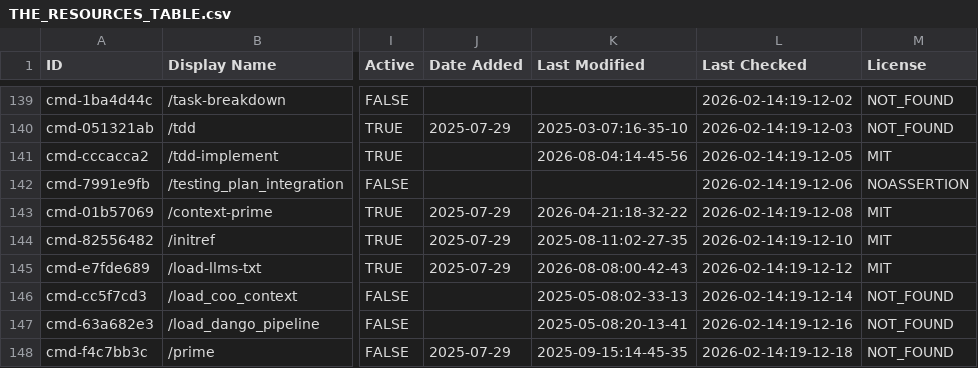
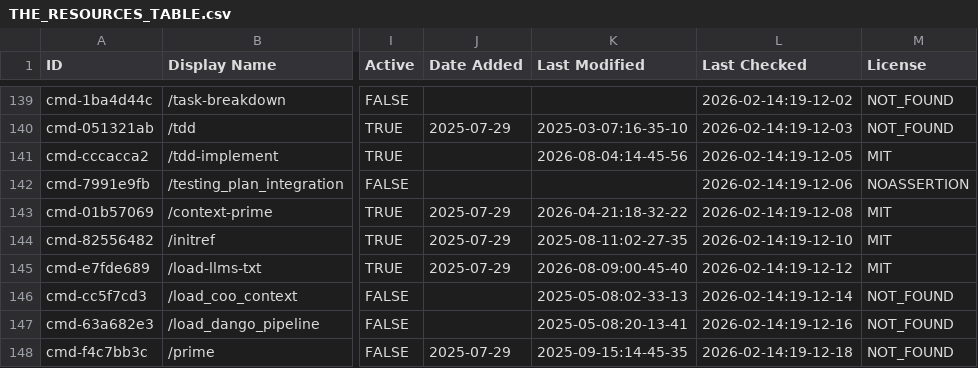
Before and after one commit to coinhubx/awesome-claude-code, a CSV file: THE_RESOURCES_TABLE.csv, drawn as a sheet; only a part is shown, gaps mark what is left out; the diff covers the shown part only; the diff names each change by its address in the sheet, - before the commit and + after, or states it on an @@ line.

```diff
--- a/THE_RESOURCES_TABLE.csv
+++ b/THE_RESOURCES_TABLE.csv
-K145 (Last Modified): 2026-08-08:00-42-43
+K145 (Last Modified): 2026-08-09:00-45-40
```
Also changed, not shown: 24 edited cells elsewhere in this file.
